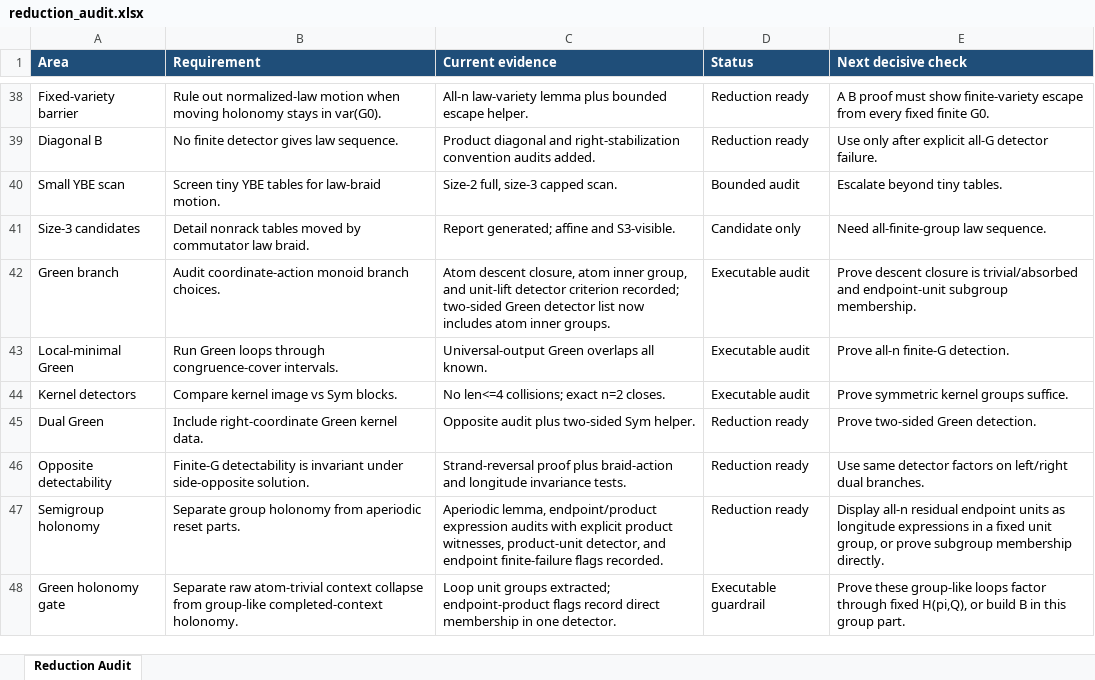
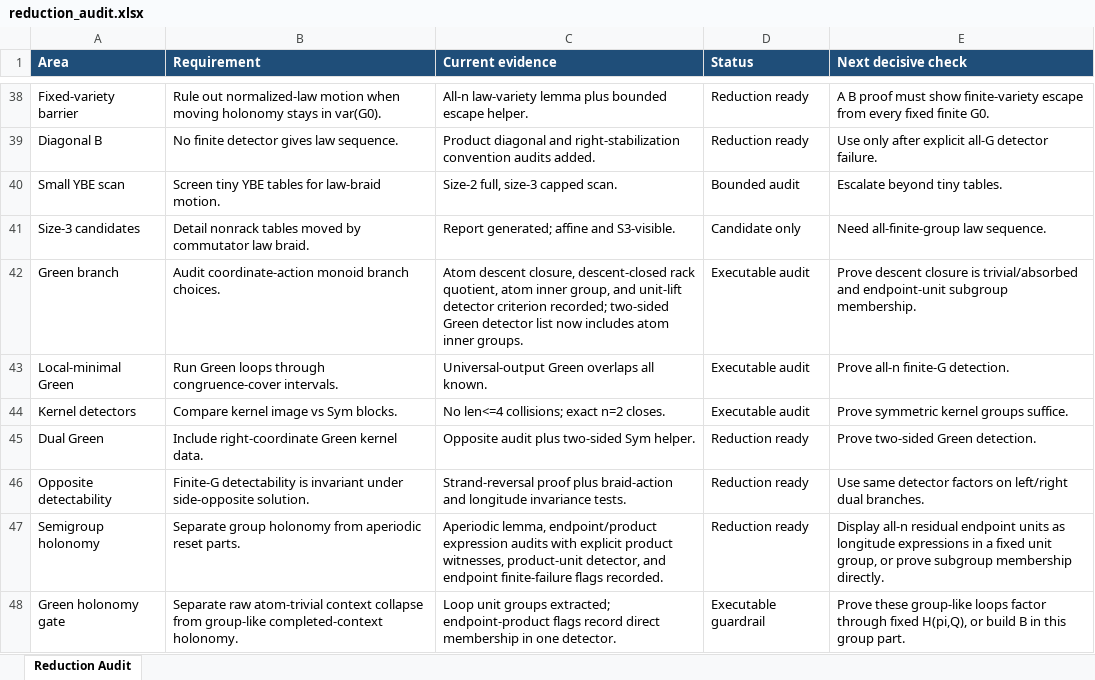
Before and after one commit to alexrudimer-boop/sawin, an Excel workbook: tables/reduction_audit.xlsx, sheet Reduction Audit, drawn as a sheet; only a part is shown, gaps mark what is left out; values as stored, in another font and other column widths than the file's, no borders; conditional formats not drawn; the diff names each change by its address in the sheet, - before the commit and + after, or states it on an @@ line.

Commit message:
Add descent-closed atom quotient audit

```diff
--- a/tables/reduction_audit.xlsx (sheet Reduction Audit)
+++ b/tables/reduction_audit.xlsx (sheet Reduction Audit)
-C42 (Current evidence): …descent closure, atom inner…
+C42 (Current evidence): …descent closure, descent-closed rack quotient, atom inner…
```
Also changed, not shown: 12 other files.
